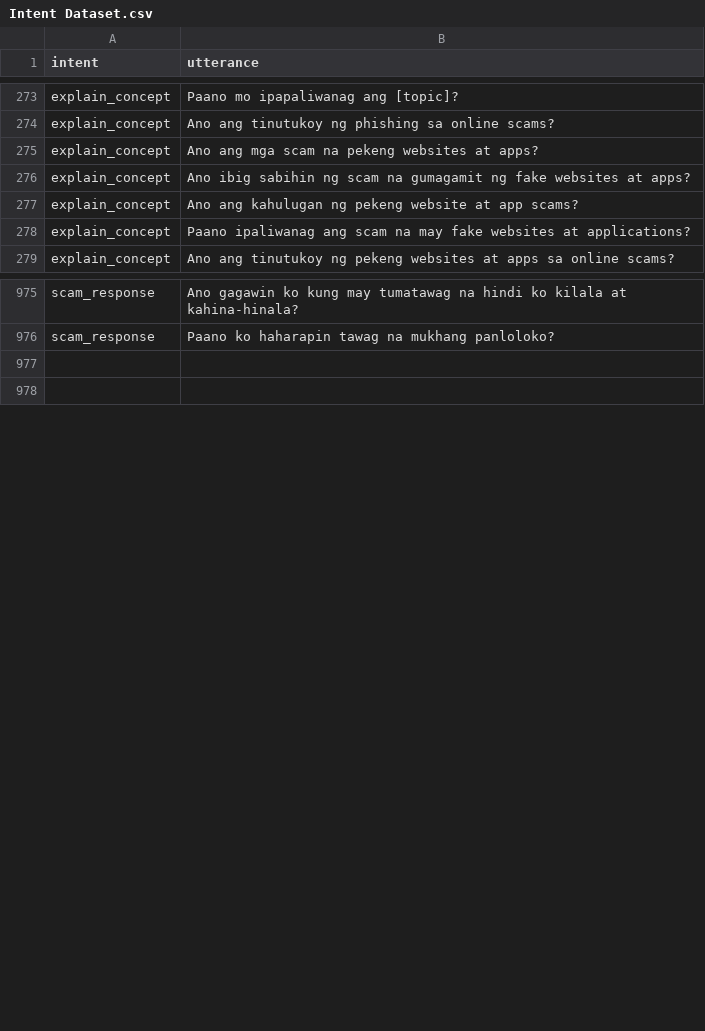
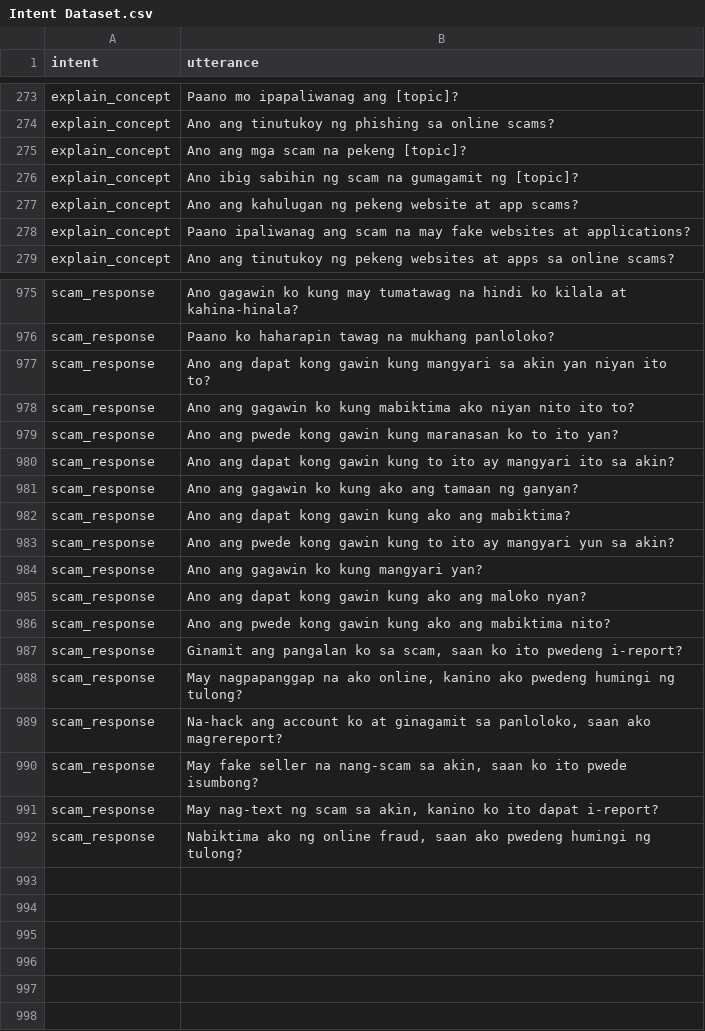
Before and after one commit to chatlola/ChatLola-Backend, a CSV file: models/intent/Intent Dataset.csv, drawn as a sheet; only a part is shown, gaps mark what is left out; the diff covers the shown part only.

Commit message:
updated intent model

```diff
--- a/models/intent/Intent Dataset.csv
+++ b/models/intent/Intent Dataset.csv
@@ -274,4 +274,4 @@ explain_concept,Paano mo ipapaliwanag ang [topic]?
 explain_concept,Ano ang tinutukoy ng phishing sa online scams?
-explain_concept,Ano ang mga scam na pekeng websites at apps?
-explain_concept,Ano ibig sabihin ng scam na gumagamit ng fake websites at apps?
+explain_concept,Ano ang mga scam na pekeng [topic]?
+explain_concept,Ano ibig sabihin ng scam na gumagamit ng [topic]?
 explain_concept,Ano ang kahulugan ng pekeng website at app scams?
@@ -976,2 +976,22 @@ scam_response,Ano gagawin ko kung may tumatawag na hindi ko kilala at kahina-hin
 scam_response,Paano ko haharapin tawag na mukhang panloloko?
+scam_response,Ano ang dapat kong gawin kung mangyari sa akin yan niyan ito to?
+scam_response,Ano ang gagawin ko kung mabiktima ako niyan nito ito to?
+scam_response,Ano ang pwede kong gawin kung maranasan ko  to ito yan?
+scam_response,Ano ang dapat kong gawin kung  to ito ay mangyari ito sa akin?
+scam_response,Ano ang gagawin ko kung ako ang tamaan ng ganyan?
+scam_response,Ano ang dapat kong gawin kung ako ang mabiktima?
+scam_response,Ano ang pwede kong gawin kung  to ito ay mangyari yun sa akin?
+scam_response,Ano ang gagawin ko kung mangyari yan?
+scam_response,Ano ang dapat kong gawin kung ako ang maloko nyan?
+scam_response,Ano ang pwede kong gawin kung ako ang mabiktima nito?
+scam_response,"Ginamit ang pangalan ko sa scam, saan ko ito pwedeng i-report?"
+scam_response,"May nagpapanggap na ako online, kanino ako pwedeng humingi ng tulong?"
+scam_response,"Na-hack ang account ko at ginagamit sa panloloko, saan ako magrereport?"
+scam_response,"May fake seller na nang-scam sa akin, saan ko ito pwede isumbong?"
+scam_response,"May nag-text ng scam sa akin, kanino ko ito dapat i-report?"
+scam_response,"Nabiktima ako ng online fraud, saan ako pwedeng humingi ng tulong?"
+,
+,
+,
+,
 ,
```
Also changed, not shown: 21 added rows, 1 removed row and 13 edited cells elsewhere in this file, 2 other files.
